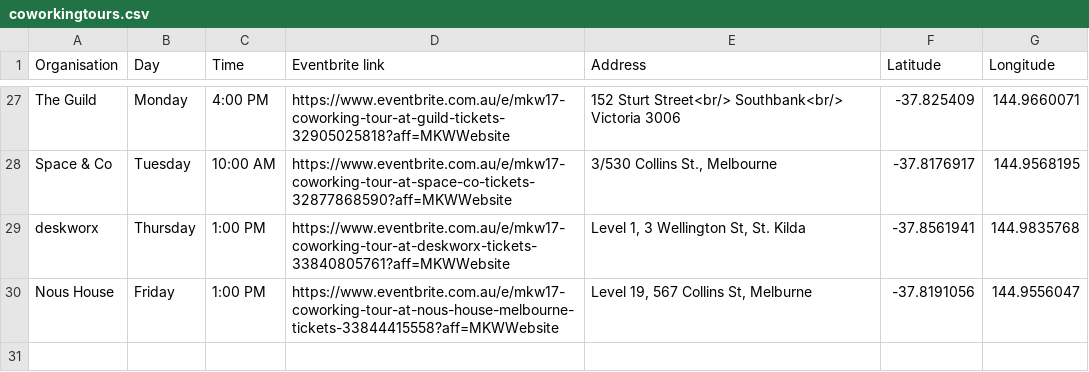
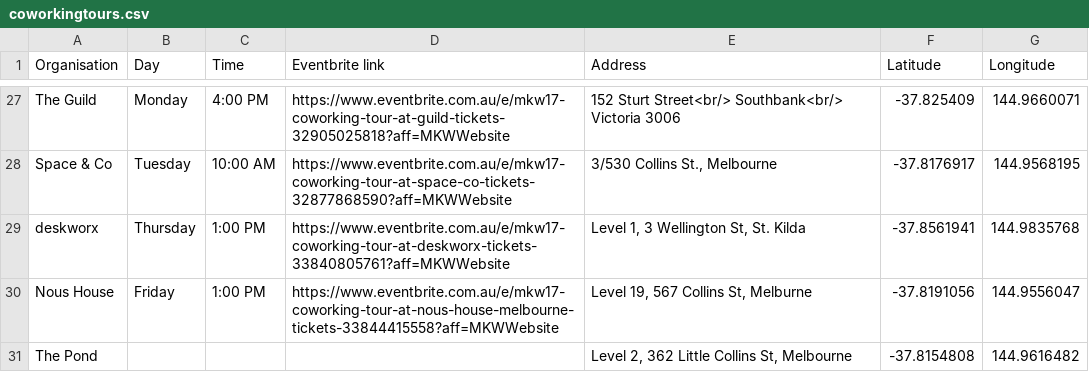
Before and after one commit to silky/coworking-tours, a CSV file: coworkingtours.csv, drawn as a sheet; only a part is shown, gaps mark what is left out; the diff names each change by its address in the sheet, - before the commit and + after, or states it on an @@ line.

Commit message:
add "The Pond", Silverpond's co-working space!
:)

```diff
--- a/coworkingtours.csv
+++ b/coworkingtours.csv
+row 31: The Pond |  |  |  | Level 2, 362 Little Collins St, Melbourne | -37.8154808 | 144.9616482
```
